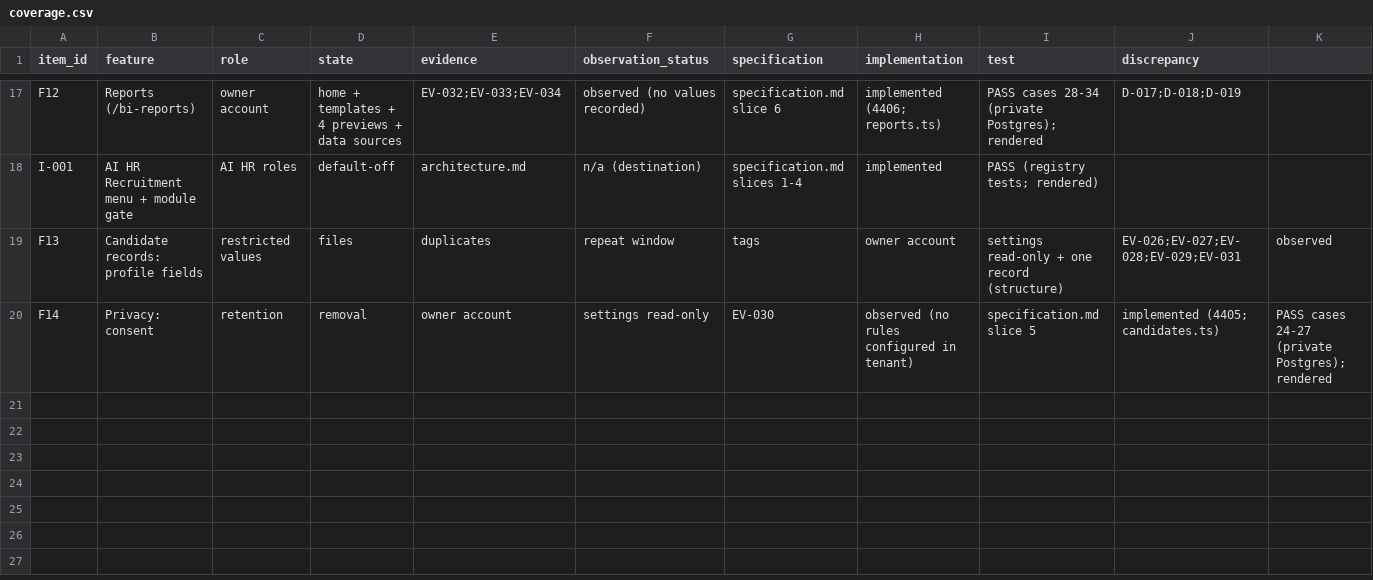
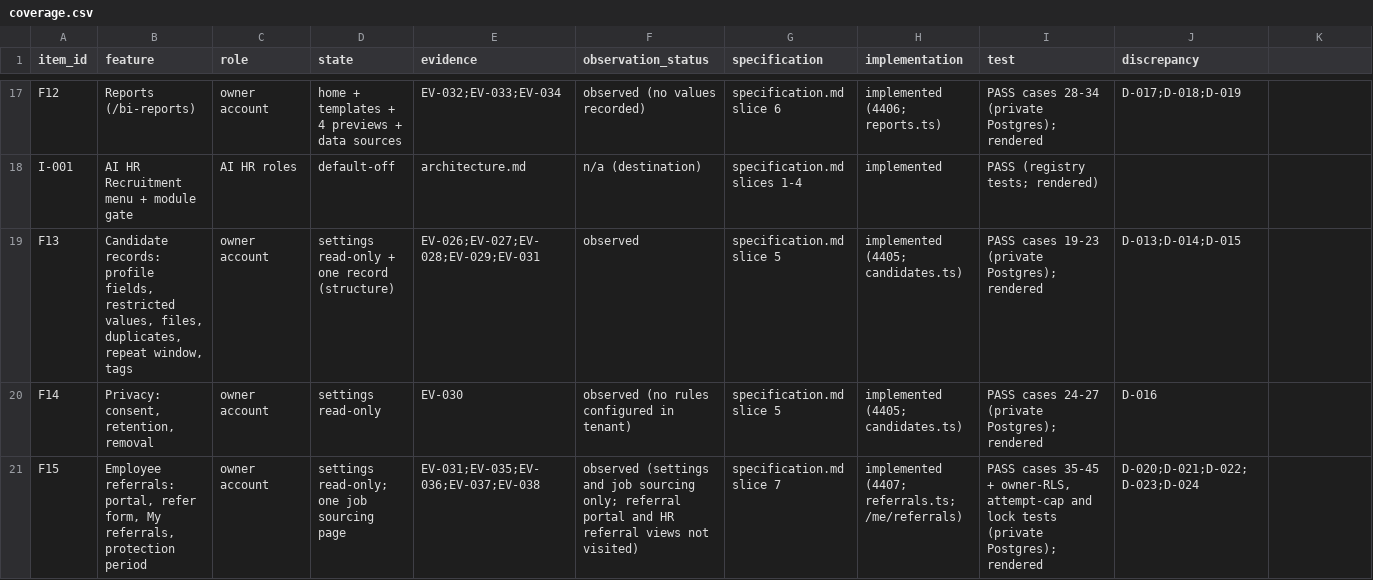
Before and after one commit to StradaverseHub/ai-hr, a CSV file: docs/recruitment-reconstruction/coverage.csv, drawn as a sheet; only a part is shown, gaps mark what is left out; rows hold the shown columns only; the diff covers the shown part only; the diff names each change by its address in the sheet, - before the commit and + after, or states it on an @@ line.

```diff
--- a/docs/recruitment-reconstruction/coverage.csv
+++ b/docs/recruitment-reconstruction/coverage.csv
-B19 (feature): …records: profile fields
+B19 (feature): …records: profile fields, restricted values, files, duplicates, repeat window, tags
-C19 (role): restricted values
+C19 (role): owner account
-D19 (state): files
+D19 (state): settings read-only + one record (structure)
-E19 (evidence): duplicates
+E19 (evidence): EV-026;EV-027;EV-028;EV-029;EV-031
-F19 (observation_status): repeat window
+F19 (observation_status): observed
-G19 (specification): tags
+G19 (specification): specification.md slice 5
-H19 (implementation): owner account
+H19 (implementation): implemented (4405; candidates.ts)
-I19 (test): settings read-only + one record (structure)
+I19 (test): PASS cases 19-23 (private Postgres); rendered
-J19 (discrepancy): EV-026;EV-027;EV-028;EV-029;EV-031
+J19 (discrepancy): D-013;D-014;D-015
-K19: observed
+K19: (empty)
-B20 (feature): Privacy: consent
+B20 (feature): Privacy: consent, retention, removal
-C20 (role): retention
+C20 (role): owner account
-D20 (state): removal
+D20 (state): settings read-only
-E20 (evidence): owner account
+E20 (evidence): EV-030
-F20 (observation_status): settings read-only
+F20 (observation_status): observed (no rules configured in tenant)
-G20 (specification): EV-030
+G20 (specification): specification.md slice 5
-H20 (implementation): observed (no rules configured in tenant)
+H20 (implementation): implemented (4405; candidates.ts)
-I20 (test): specification.md slice 5
+I20 (test): PASS cases 24-27 (private Postgres); rendered
-J20 (discrepancy): implemented (4405; candidates.ts)
+J20 (discrepancy): D-016
-K20: PASS cases 24-27 (private Postgres); rendered
+K20: (empty)
+row 21: F15 | Employee referrals: portal, refer form, My referrals, protection period | owner account | settings read-only; one job sourcing page | EV-031;EV-035;EV-036;EV-037;EV-038 | observed (settings and job sourcing only; referral portal and HR referral views not visited) | specification.md slice 7 | implemented (4407; referrals.ts; /me/referrals) | PASS cases 35-45 + owner-RLS, attempt-cap and lock tests (private Postgres); rendered | D-020;D-021;D-022;D-023;D-024
```
Also changed, not shown: 17 edited cells elsewhere in this file, 43 other files.
